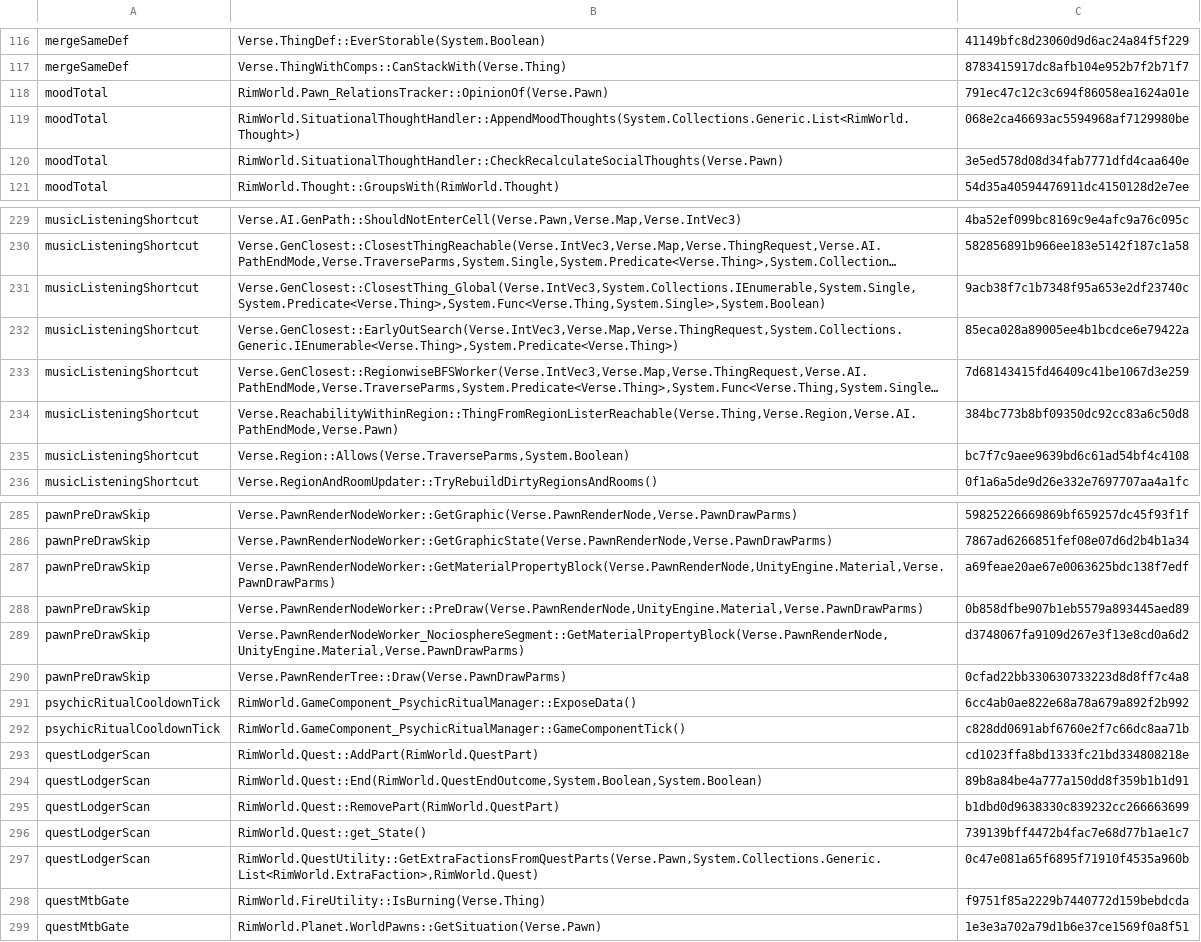
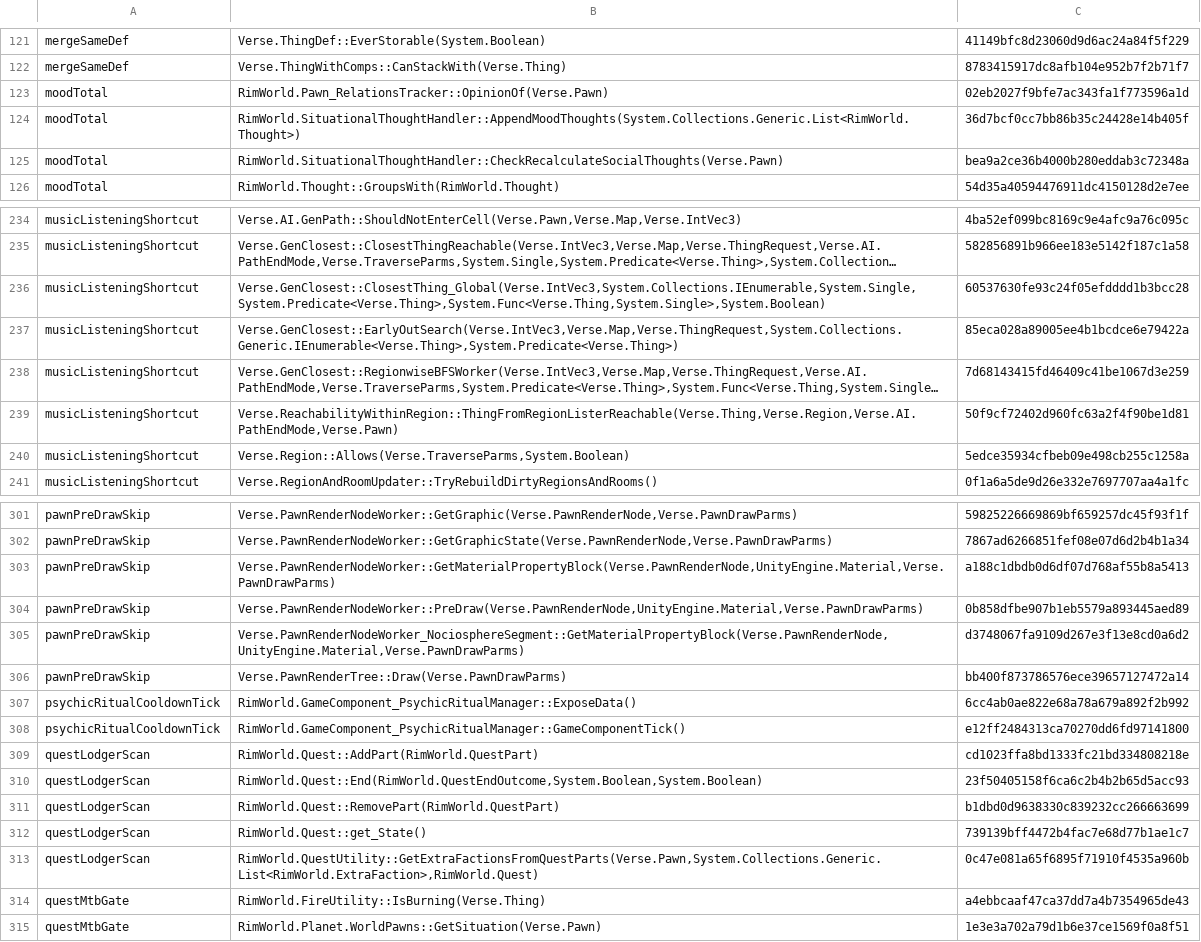
Before and after one commit to UrekD/ColonyScale, a TSV file: Mods/ColonyScale/Fingerprints.tsv, drawn as a sheet; only a part is shown, gaps mark what is left out; long unchanged cells end in …; addresses are those after the commit; the diff covers the shown part only; the diff names each change by its address in the sheet, - before the commit and + after, or states it on an @@ line.

```diff
--- a/Mods/ColonyScale/Fingerprints.tsv
+++ b/Mods/ColonyScale/Fingerprints.tsv
-C123: 791ec47c12c3c694f86058ea1624a01e
+C123: 02eb2027f9bfe7ac343fa1f773596a1d
-C124: 068e2ca46693ac5594968af7129980be
+C124: 36d7bcf0cc7bb86b35c24428e14b405f
-C125: 3e5ed578d08d34fab7771dfd4caa640e
+C125: bea9a2ce36b4000b280eddab3c72348a
-C236: 9acb38f7c1b7348f95a653e2df23740c
+C236: 60537630fe93c24f05efdddd1b3bcc28
-C239: 384bc773b8bf09350dc92cc83a6c50d8
+C239: 50f9cf72402d960fc63a2f4f90be1d81
-C240: bc7f7c9aee9639bd6c61ad54bf4c4108
+C240: 5edce35934cfbeb09e498cb255c1258a
-C303: a69feae20ae67e0063625bdc138f7edf
+C303: a188c1dbdb0d6df07d768af55b8a5413
-C306: 0cfad22bb330630733223d8d8ff7c4a8
+C306: bb400f873786576ece39657127472a14
-C308: c828dd0691abf6760e2f7c66dc8aa71b
+C308: e12ff2484313ca70270dd6fd97141800
-C310: 89b8a84be4a777a150dd8f359b1b1d91
+C310: 23f50405158f6ca6c2b4b2b65d5acc93
-C314: f9751f85a2229b7440772d159bebdcda
+C314: a4ebbcaaf47ca37dd7a4b7354965de43
```
Also changed, not shown: 21 added rows and 37 edited cells elsewhere in this file, 35 other files.
